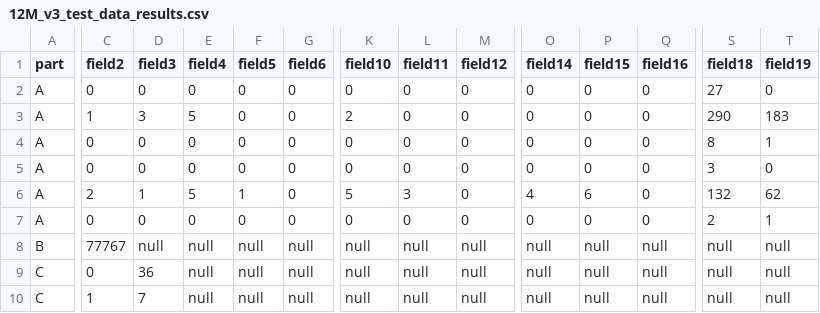
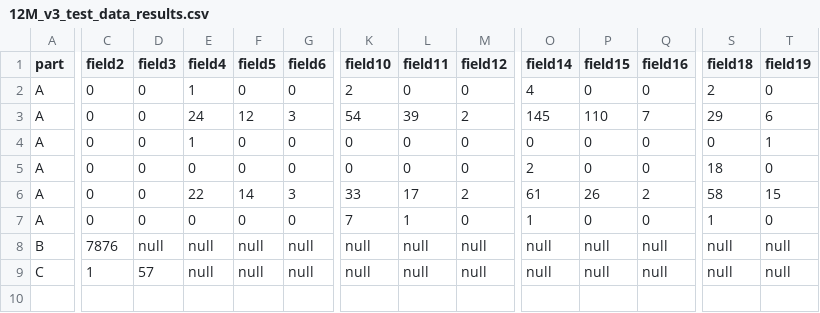
Before and after one commit to Ahmed-Khasawneh/iris-survey-queries, a CSV file: src/2020/twelvemonthenrollment/OutputFiles/12M_v3_test_data_results.csv, drawn as a sheet; only a part is shown, gaps mark what is left out; removed rows and columns are numbered as before the commit, all else as after; rows hold the shown columns only; the diff covers the shown part only; the diff names each change by its address in the sheet, - before the commit and + after, or states it on an @@ line.

Commit message:
Update 12M_v3_test_data_results.csv

```diff
--- a/src/2020/twelvemonthenrollment/OutputFiles/12M_v3_test_data_results.csv
+++ b/src/2020/twelvemonthenrollment/OutputFiles/12M_v3_test_data_results.csv
-E2 (field4): 0
+E2 (field4): 1
-K2 (field10): 0
+K2 (field10): 2
-O2 (field14): 0
+O2 (field14): 4
-S2 (field18): 27
+S2 (field18): 2
-C3 (field2): 1
+C3 (field2): 0
-D3 (field3): 3
+D3 (field3): 0
-E3 (field4): 5
+E3 (field4): 24
-F3 (field5): 0
+F3 (field5): 12
-G3 (field6): 0
+G3 (field6): 3
-K3 (field10): 2
+K3 (field10): 54
-L3 (field11): 0
+L3 (field11): 39
-M3 (field12): 0
+M3 (field12): 2
-O3 (field14): 0
+O3 (field14): 145
-P3 (field15): 0
+P3 (field15): 110
-Q3 (field16): 0
+Q3 (field16): 7
-S3 (field18): 290
+S3 (field18): 29
-T3 (field19): 183
+T3 (field19): 6
-E4 (field4): 0
+E4 (field4): 1
-S4 (field18): 8
+S4 (field18): 0
-O5 (field14): 0
+O5 (field14): 2
-S5 (field18): 3
+S5 (field18): 18
-row 6: A | 2 | 1 | 5 | 1 | 0 | 5 | 3 | 0 | 4 | 6 | 0 | 132 | 62
+row 6: A | 0 | 0 | 22 | 14 | 3 | 33 | 17 | 2 | 61 | 26 | 2 | 58 | 15
-K7 (field10): 0
+K7 (field10): 7
-L7 (field11): 0
+L7 (field11): 1
-O7 (field14): 0
+O7 (field14): 1
-S7 (field18): 2
+S7 (field18): 1
-T7 (field19): 1
+T7 (field19): 0
-C8 (field2): 77767
+C8 (field2): 7876
-C9 (field2): 0
+C9 (field2): 1
-D9 (field3): 36
+D9 (field3): 57
-row 10: C | 1 | 7 | null | null | null | null | null | null | null | null | null | null | null
```
Also changed, not shown: 1 edited cell elsewhere in this file.
